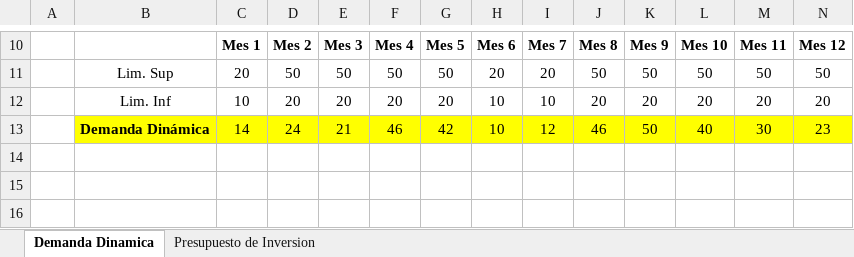
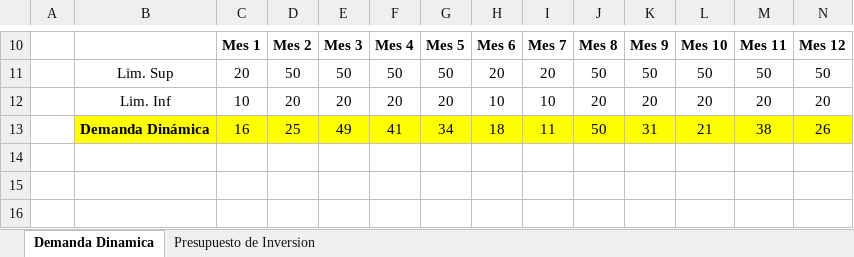
Before and after one commit to Niordsid/Proyecto_Grado, an Excel workbook: Estudio_financiero.xlsx, sheet Demanda Dinamica, drawn as a sheet; only a part is shown, gaps mark what is left out; values as stored, in another font and other column widths than the file's, no borders; charts and pictures not drawn; removed rows and columns are numbered as before the commit, all else as after; rows hold the shown columns only; the diff names each change by its address in the sheet, - before the commit and + after, or states it on an @@ line.

```diff
--- a/Estudio_financiero.xlsx (sheet Demanda Dinamica)
+++ b/Estudio_financiero.xlsx (sheet Demanda Dinamica)
-row 13:  | Demanda Dinámica | 14 | 24 | 21 | 46 | 42 | 10 | 12 | 46 | 50 | 40 | 30 | 23
+row 13:  | Demanda Dinámica | 16 | 25 | 49 | 41 | 34 | 18 | 11 | 50 | 31 | 21 | 38 | 26
```
Also changed, not shown: sheet Presupuesto de Inversion, charts or pictures.
